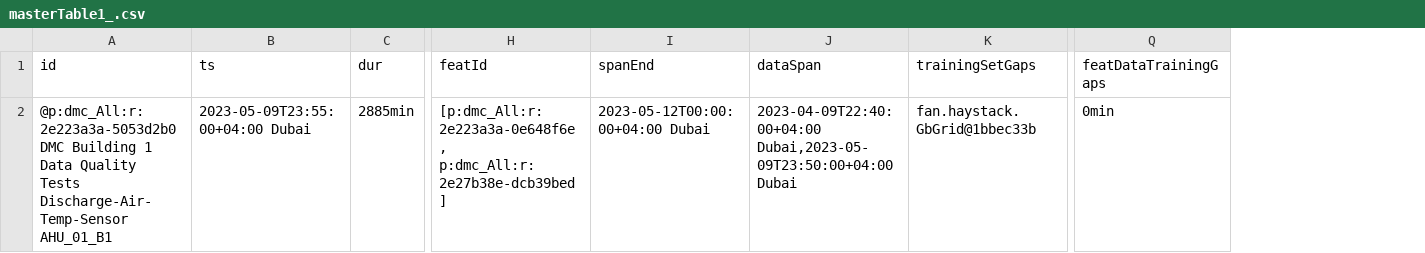
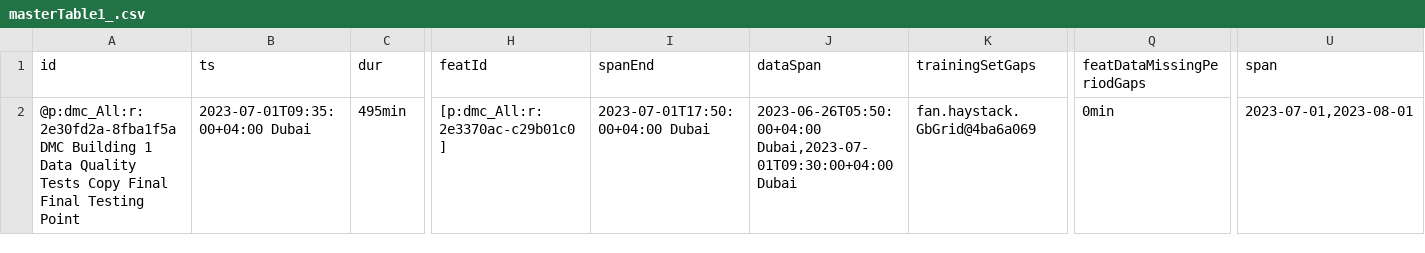
Before and after one commit to quajada/HubgradeDataCleaning, a CSV file: abdo/dummy_data/masterTable1_.csv, drawn as a sheet; only a part is shown, gaps mark what is left out; the diff covers the shown part only; the diff names each change by its address in the sheet, - before the commit and + after, or states it on an @@ line.

```diff
--- a/abdo/dummy_data/masterTable1_.csv
+++ b/abdo/dummy_data/masterTable1_.csv
+column U (span), row 2: 2023-07-01,2023-08-01
-Q1: featDataTrainingGaps
+Q1: featDataMissingPeriodGaps
-A2 (id): @p:dmc_All:r:2e223a3a-5053d2b0 DMC Building 1 Data Quality Tests Discharge-Air-Temp-Sensor AHU_01_B1
+A2 (id): @p:dmc_All:r:2e30fd2a-8fba1f5a DMC Building 1 Data Quality Tests Copy Final Final Testing Point
-B2 (ts): 2023-05-09T23:55:00+04:00 Dubai
+B2 (ts): 2023-07-01T09:35:00+04:00 Dubai
-C2 (dur): 2885min
+C2 (dur): 495min
-H2 (featId): [p:dmc_All:r:2e223a3a-0e648f6e, p:dmc_All:r:2e27b38e-dcb39bed]
+H2 (featId): [p:dmc_All:r:2e3370ac-c29b01c0]
-I2 (spanEnd): 2023-05-12T00:00:00+04:00 Dubai
+I2 (spanEnd): 2023-07-01T17:50:00+04:00 Dubai
-J2 (dataSpan): 2023-04-09T22:40:00+04:00 Dubai,2023-05-09T23:50:00+04:00 Dubai
+J2 (dataSpan): 2023-06-26T05:50:00+04:00 Dubai,2023-07-01T09:30:00+04:00 Dubai
-K2 (trainingSetGaps): fan.haystack.GbGrid@1bbec33b
+K2 (trainingSetGaps): fan.haystack.GbGrid@4ba6a069
```
Also changed, not shown: 6 edited cells elsewhere in this file, abdo/data_extraction/dummy_data/masterTable1_.csv, 33 other files.
